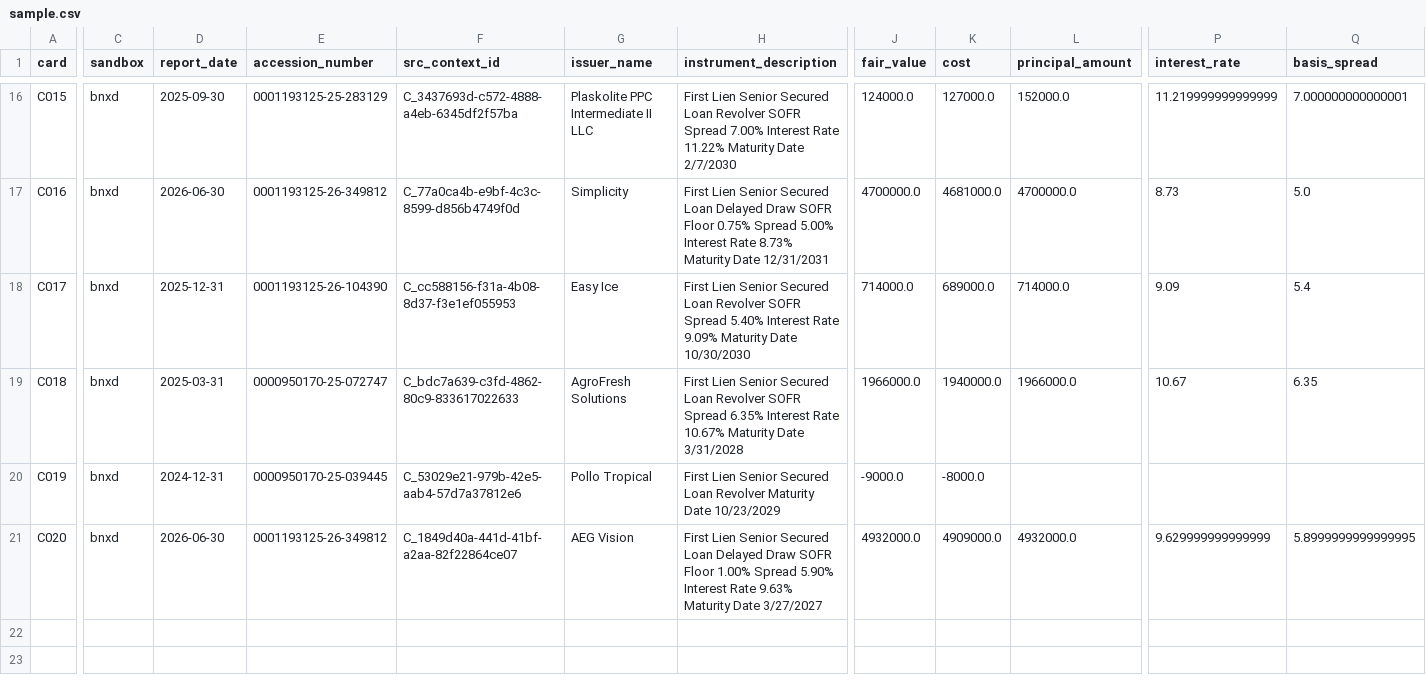
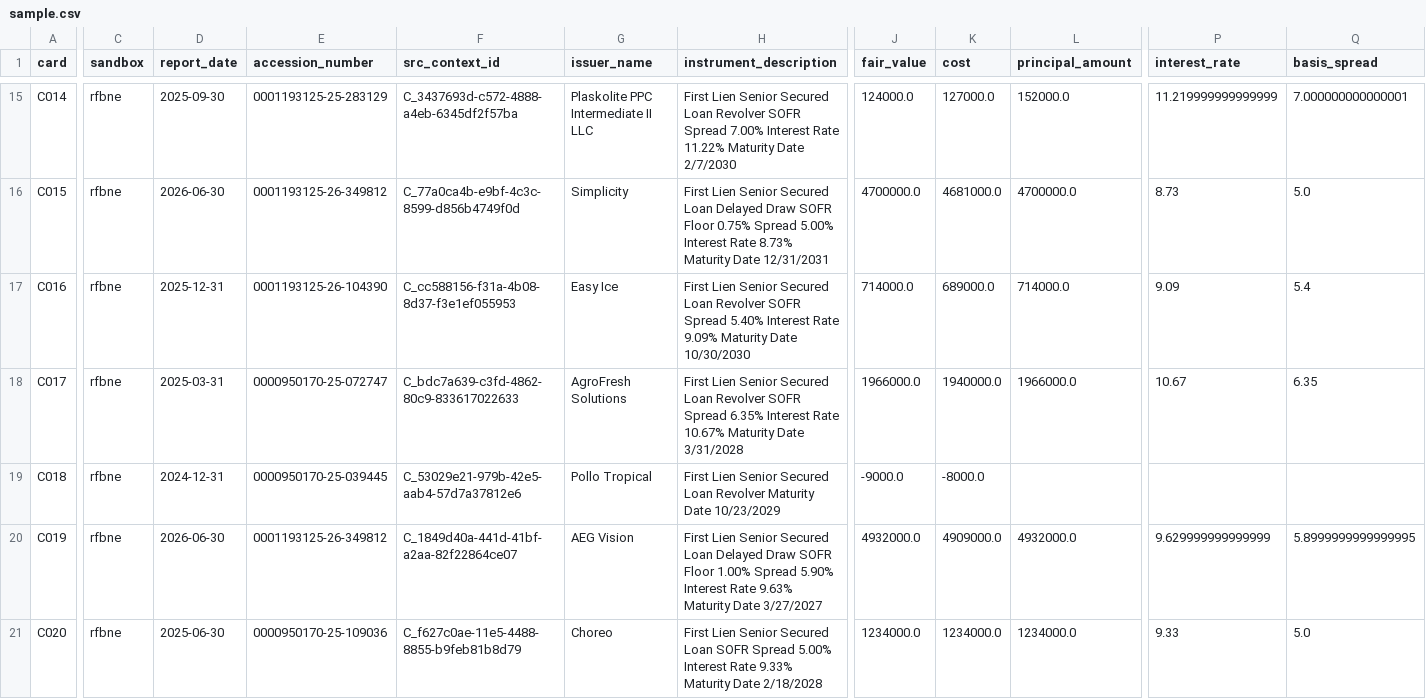
Before and after one commit to JamesCAlger/privatemarketwatch, a CSV file: docs/investigations/v05_readings/samples/0001899017/sample.csv, drawn as a sheet; only a part is shown, gaps mark what is left out; addresses are those after the commit; rows hold the shown columns only; the diff covers the shown part only; the diff names each change by its address in the sheet, - before the commit and + after, or states it on an @@ line.

```diff
--- a/docs/investigations/v05_readings/samples/0001899017/sample.csv
+++ b/docs/investigations/v05_readings/samples/0001899017/sample.csv
-A15 (card): C015
+A15 (card): C014
-C15:C19 (sandbox): bnxd
+C15:C19 (sandbox): rfbne
-A16 (card): C016
+A16 (card): C015
-A17 (card): C017
+A17 (card): C016
-A18 (card): C018
+A18 (card): C017
-A19 (card): C019
+A19 (card): C018
+row 20: C019 | rfbne | 2026-06-30 | 0001193125-26-349812 | C_1849d40a-441d-41bf-a2aa-82f22864ce07 | AEG Vision | First Lien Senior Secured Loan Delayed Draw SOFR Floor 1.00% Spread 5.90% Interest Rate 9.63% Maturity Date 3/27/2027 | 4932000.0 | 4909000.0 | 4932000.0 | 9.629999999999999 | 5.8999999999999995
-C21 (sandbox): bnxd
+C21 (sandbox): rfbne
-D21 (report_date): 2026-06-30
+D21 (report_date): 2025-06-30
-E21 (accession_number): 0001193125-26-349812
+E21 (accession_number): 0000950170-25-109036
-F21 (src_context_id): C_1849d40a-441d-41bf-a2aa-82f22864ce07
+F21 (src_context_id): C_f627c0ae-11e5-4488-8855-b9feb81b8d79
-G21 (issuer_name): AEG Vision
+G21 (issuer_name): Choreo
-H21 (instrument_description): …Secured Loan Delayed Draw SOFR Floor 1.00% Spread 5.90% Interest Rate 9.63% Maturity Date 3/27/2027
+H21 (instrument_description): …Secured Loan SOFR Spread 5.00% Interest Rate 9.33% Maturity Date 2/18/2028
-J21 (fair_value): 4932000.0
+J21 (fair_value): 1234000.0
-K21 (cost): 4909000.0
+K21 (cost): 1234000.0
-L21 (principal_amount): 4932000.0
+L21 (principal_amount): 1234000.0
-P21 (interest_rate): 9.629999999999999
+P21 (interest_rate): 9.33
-Q21 (basis_spread): 5.8999999999999995
+Q21 (basis_spread): 5.0
```
Also changed, not shown: 1 removed row and 44 edited cells elsewhere in this file, 14 other files.
